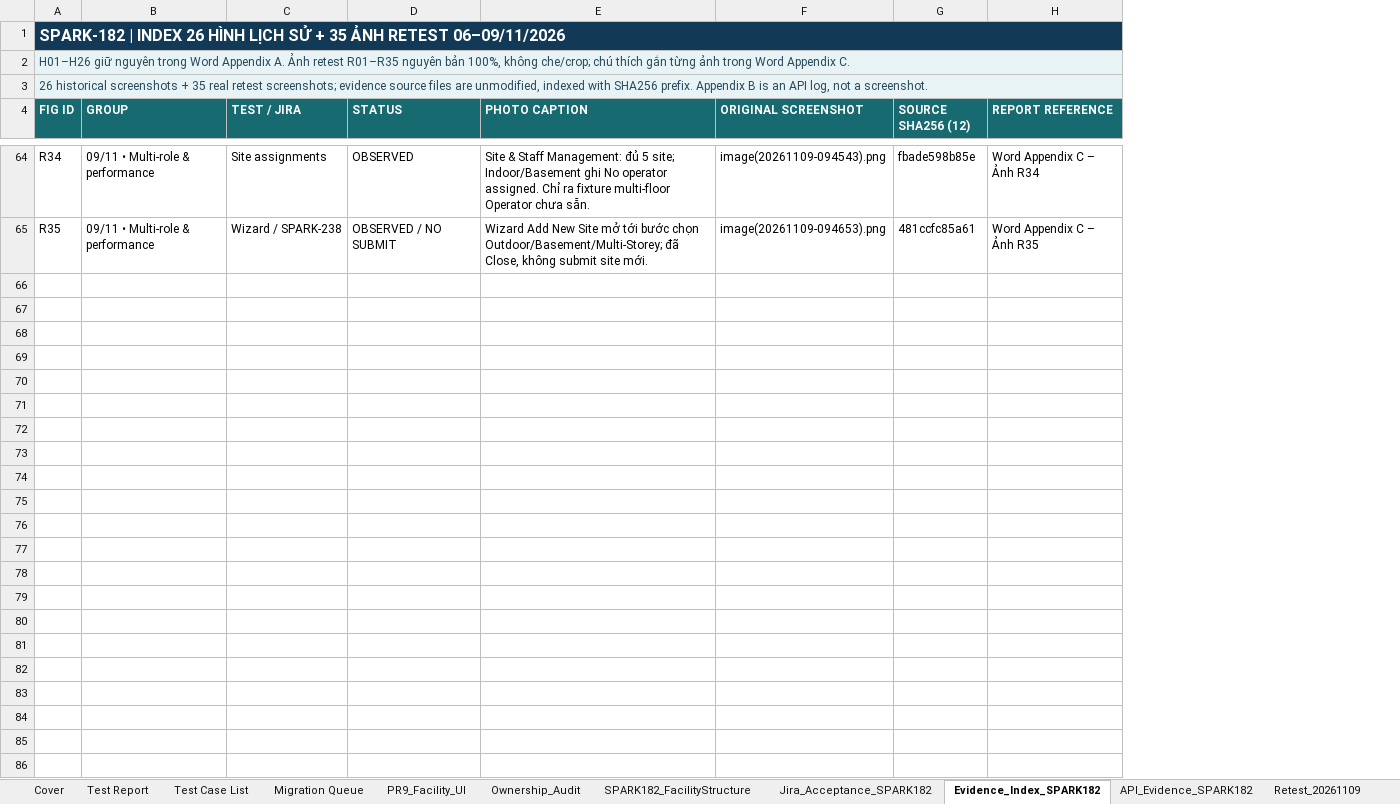
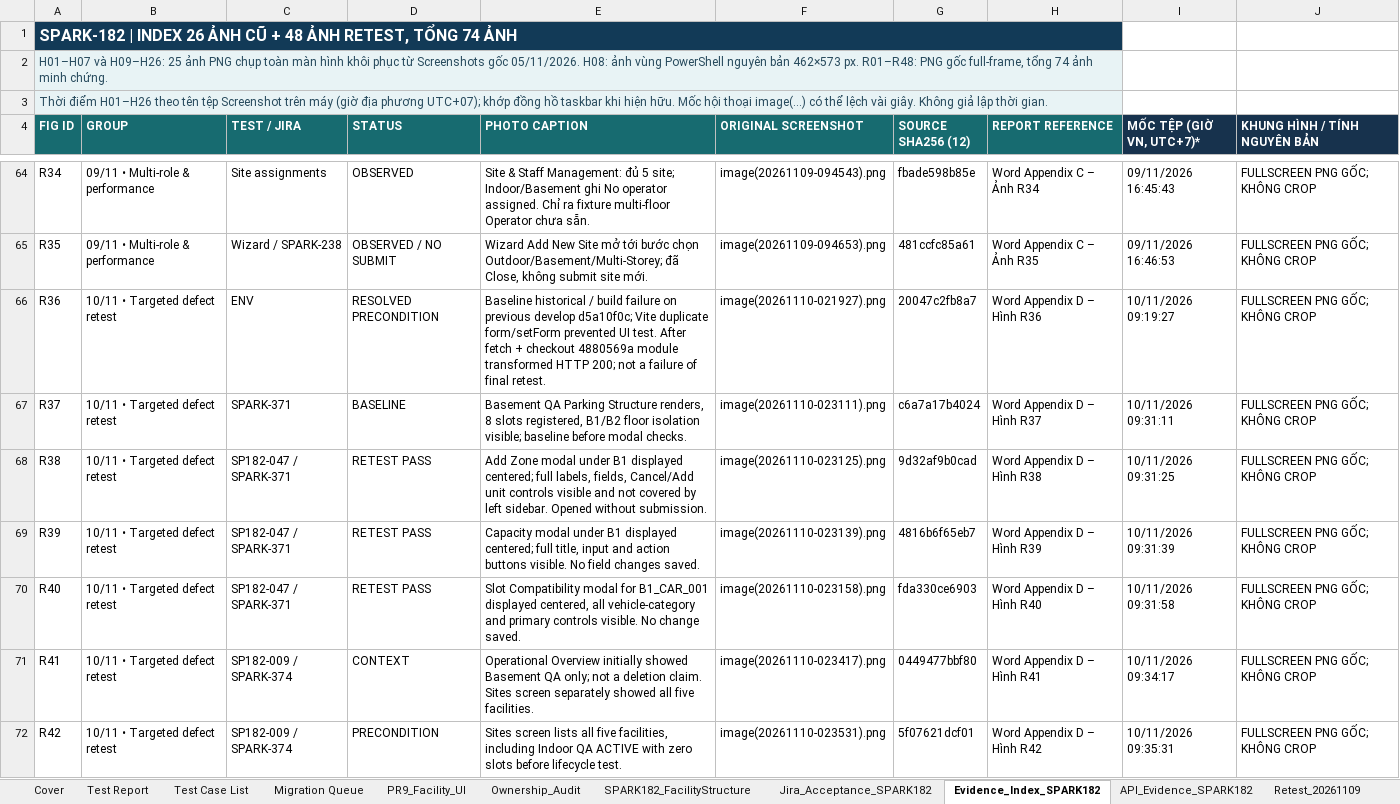
Before and after one commit to Quangthm/Mock-Project-Smart-Parking, an Excel workbook: docs/04-testing/test-cases/SmartParking_Facility_Master_TestCases.xlsx, sheet Evidence_Index_SPARK182, drawn as a sheet; only a part is shown, gaps mark what is left out; values as stored, in another font and other column widths than the file's, no borders; the diff covers the shown part only; the diff names each change by its address in the sheet, - before the commit and + after, or states it on an @@ line.

Commit message:
SPARK-182 test(facility): add bug retest and full-screen QA evidence

```diff
--- a/docs/04-testing/test-cases/SmartParking_Facility_Master_TestCases.xlsx (sheet Evidence_Index_SPARK182)
+++ b/docs/04-testing/test-cases/SmartParking_Facility_Master_TestCases.xlsx (sheet Evidence_Index_SPARK182)
+column I (MỐC TỆP (GIỜ VN, UTC+7)*), rows 64-65: 09/11/2026 16:45:43 | 09/11/2026 16:46:53
+column J (KHUNG HÌNH / TÍNH NGUYÊN BẢN), rows 64-65: FULLSCREEN PNG GỐC; KHÔNG CROP | FULLSCREEN PNG GỐC; KHÔNG CROP
-A1 (FIG ID): …INDEX 26 HÌNH LỊCH SỬ + 35 ẢNH RETEST 06–09/11/2026
+A1 (FIG ID): …INDEX 26 ẢNH CŨ + 48 ẢNH RETEST, TỔNG 74 ẢNH
-A2 (FIG ID): H01–H26 giữ nguyên trong Word Appendix A. Ảnh retest R01–R35 nguyên bản 100%, không che/crop; chú thích gắn từng ảnh trong Word Appendix C.
+A2 (FIG ID): H01–H07 và H09–H26: 25 ảnh PNG chụp toàn màn hình khôi phục từ Screenshots gốc 05/11/2026. H08: ảnh vùng PowerShell nguyên bản 462×573 px. R01–R48: PNG gốc full-frame, tổng 74 ảnh minh chứng.
-A3 (FIG ID): 26 historical screenshots + 35 real retest screenshots; evidence source files are unmodified, indexed with SHA256 prefix. Appendix B is an API log, not a screenshot.
+A3 (FIG ID): Thời điểm H01–H26 theo tên tệp Screenshot trên máy (giờ địa phương UTC+07); khớp đồng hồ taskbar khi hiện hữu. Mốc hội thoại image(...) có thể lệch vài giây. Không giả lập thời gian.
+row 66: R36 | 10/11 • Targeted defect retest | ENV | RESOLVED PRECONDITION | Baseline historical / build failure on previous develop d5a10f0c; Vite duplicate form/setForm prevented UI test. After fetch + checkout 4880569a module transformed HTTP 200; not a failure of final retest. | image(20261110-021927).png | 20047c2fb8a7 | Word Appendix D – Hình R36 | 10/11/2026 09:19:27 | FULLSCREEN PNG GỐC; KHÔNG CROP
+row 67: R37 | 10/11 • Targeted defect retest | SPARK-371 | BASELINE | Basement QA Parking Structure renders, 8 slots registered, B1/B2 floor isolation visible; baseline before modal checks. | image(20261110-023111).png | c6a7a17b4024 | Word Appendix D – Hình R37 | 10/11/2026 09:31:11 | FULLSCREEN PNG GỐC; KHÔNG CROP
+row 68: R38 | 10/11 • Targeted defect retest | SP182-047 / SPARK-371 | RETEST PASS | Add Zone modal under B1 displayed centered; full labels, fields, Cancel/Add unit controls visible and not covered by left sidebar. Opened without submission. | image(20261110-023125).png | 9d32af9b0cad | Word Appendix D – Hình R38 | 10/11/2026 09:31:25 | FULLSCREEN PNG GỐC; KHÔNG CROP
+row 69: R39 | 10/11 • Targeted defect retest | SP182-047 / SPARK-371 | RETEST PASS | Capacity modal under B1 displayed centered; full title, input and action buttons visible. No field changes saved. | image(20261110-023139).png | 4816b6f65eb7 | Word Appendix D – Hình R39 | 10/11/2026 09:31:39 | FULLSCREEN PNG GỐC; KHÔNG CROP
+row 70: R40 | 10/11 • Targeted defect retest | SP182-047 / SPARK-371 | RETEST PASS | Slot Compatibility modal for B1_CAR_001 displayed centered, all vehicle-category and primary controls visible. No change saved. | image(20261110-023158).png | fda330ce6903 | Word Appendix D – Hình R40 | 10/11/2026 09:31:58 | FULLSCREEN PNG GỐC; KHÔNG CROP
+row 71: R41 | 10/11 • Targeted defect retest | SP182-009 / SPARK-374 | CONTEXT | Operational Overview initially showed Basement QA only; not a deletion claim. Sites screen separately showed all five facilities. | image(20261110-023417).png | 0449477bbf80 | Word Appendix D – Hình R41 | 10/11/2026 09:34:17 | FULLSCREEN PNG GỐC; KHÔNG CROP
+row 72: R42 | 10/11 • Targeted defect retest | SP182-009 / SPARK-374 | PRECONDITION | Sites screen lists all five facilities, including Indoor QA ACTIVE with zero slots before lifecycle test. | image(20261110-023531).png | 5f07621dcf01 | Word Appendix D – Hình R42 | 10/11/2026 09:35:31 | FULLSCREEN PNG GỐC; KHÔNG CROP
```
Also changed, not shown: 6 added rows and 52 edited cells elsewhere in this sheet, sheet Retest_20261109, sheet SPARK182_FacilityStructure, sheet Jira_Acceptance_SPARK182, sheet Test Report, 1 other file.
